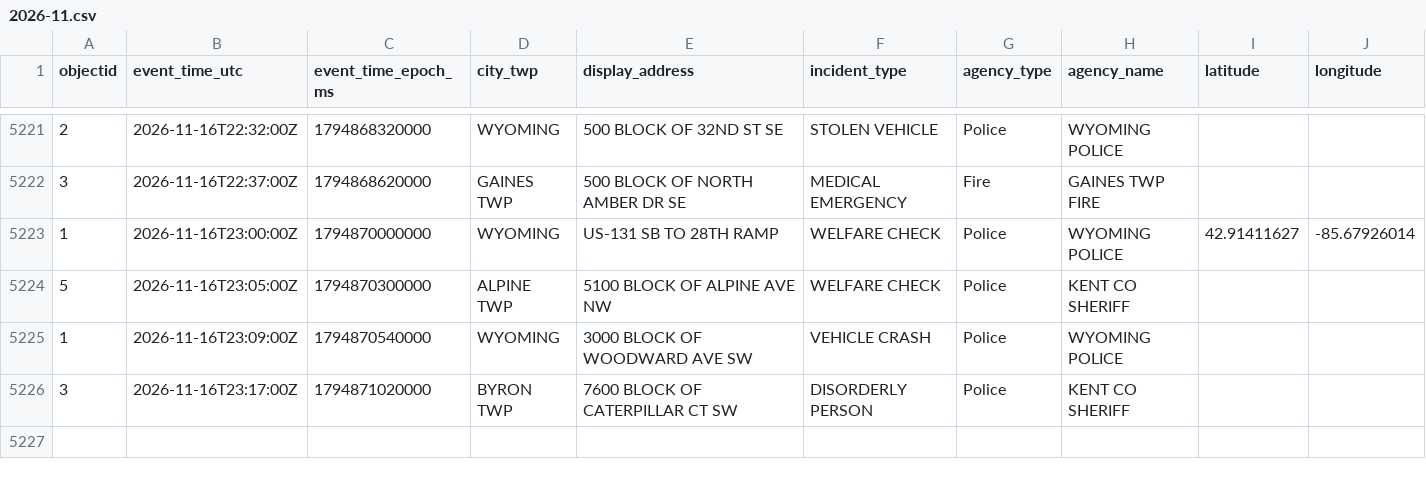
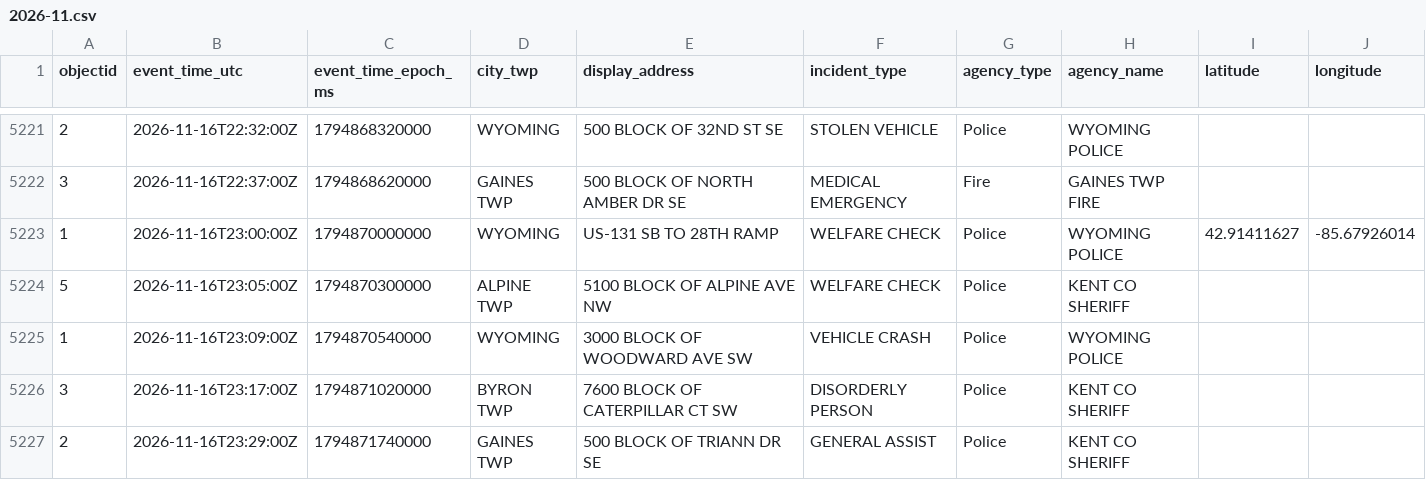
Before and after one commit to Cantica-Systems/kent-co-mi-dispatch, a CSV file: data/kent/2026-11.csv, drawn as a sheet; only a part is shown, gaps mark what is left out.

```diff
--- a/data/kent/2026-11.csv
+++ b/data/kent/2026-11.csv
@@ -5226 +5226,2 @@ objectid,event_time_utc,event_time_epoch_ms,city_twp,display_address,incident_ty
 3,2026-11-16T23:17:00Z,1794871020000,BYRON TWP,7600 BLOCK OF CATERPILLAR CT SW,DISORDERLY PERSON,Police,KENT CO SHERIFF,,
+2,2026-11-16T23:29:00Z,1794871740000,GAINES TWP,500 BLOCK OF TRIANN DR SE,GENERAL ASSIST,Police,KENT CO SHERIFF,,
```
Also changed, not shown: data/grcity/2026-11.csv, 3 other files.
